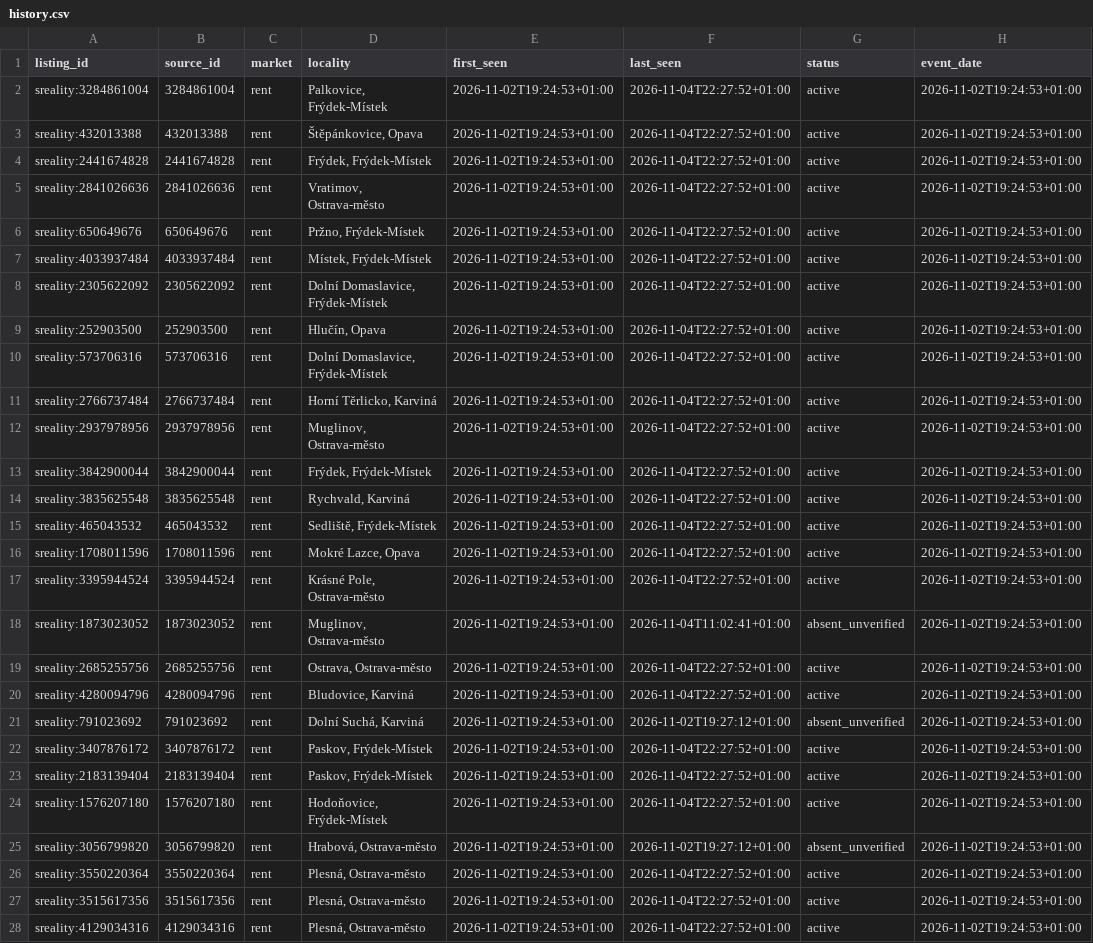
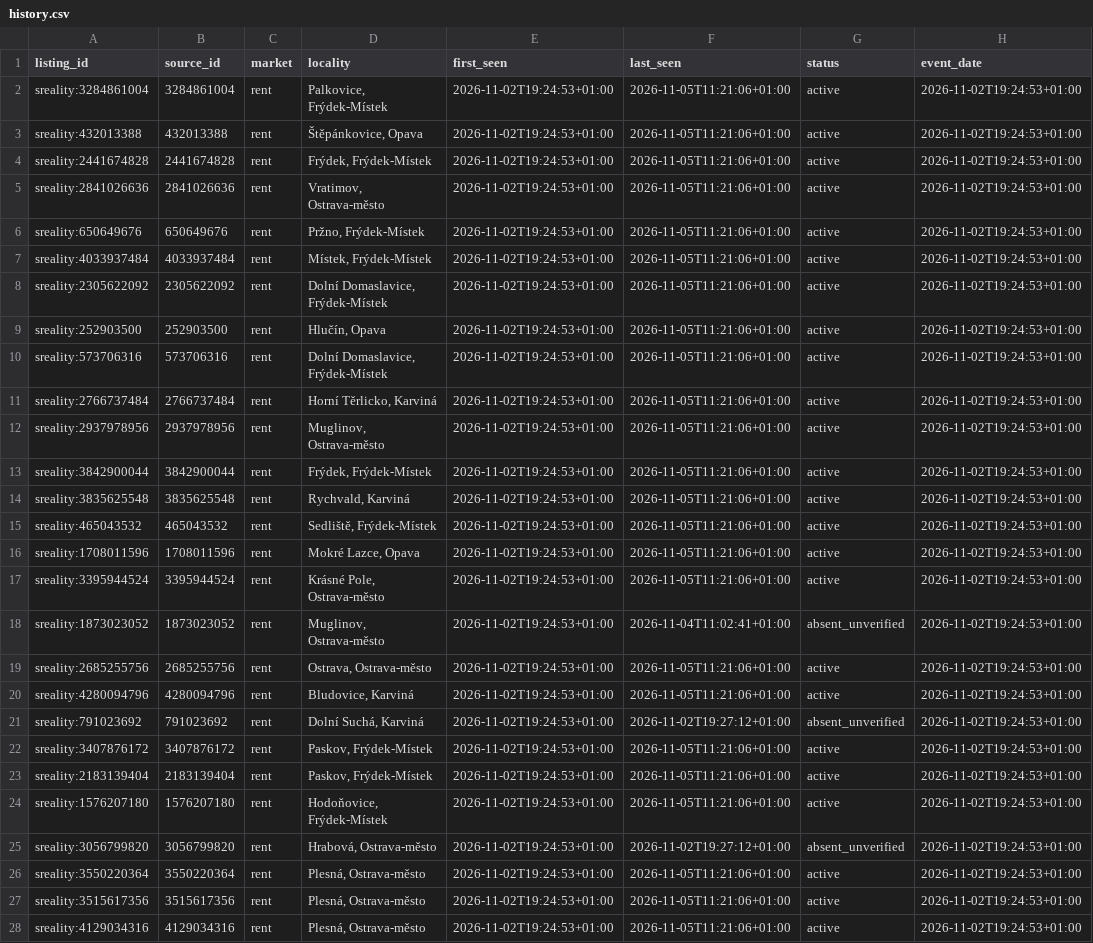
Before and after one commit to TomKxxx/sreality-tracker, a CSV file: data/rent/history.csv, drawn as a sheet; only a part is shown; the diff covers the shown part only; the diff names each change by its address in the sheet, - before the commit and + after, or states it on an @@ line.

```diff
--- a/data/rent/history.csv
+++ b/data/rent/history.csv
-F2:F17 (last_seen): 2026-11-04T22:27:52+01:00
+F2:F17 (last_seen): 2026-11-05T11:21:06+01:00
-F19:F20 (last_seen): 2026-11-04T22:27:52+01:00
+F19:F20 (last_seen): 2026-11-05T11:21:06+01:00
-F22:F24 (last_seen): 2026-11-04T22:27:52+01:00
+F22:F24 (last_seen): 2026-11-05T11:21:06+01:00
-F26:F28 (last_seen): 2026-11-04T22:27:52+01:00
+F26:F28 (last_seen): 2026-11-05T11:21:06+01:00
```
Also changed, not shown: 1 added row and 32 edited cells elsewhere in this file, data/sale/history.csv, 35 other files.
